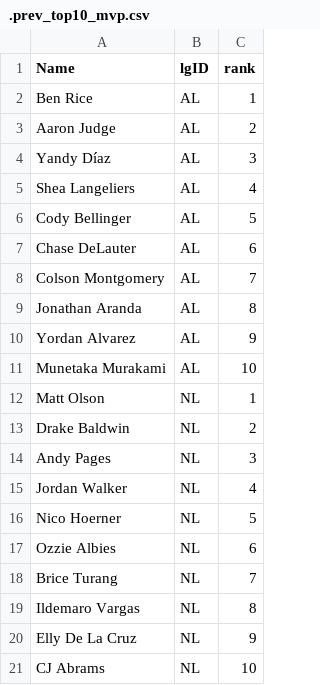
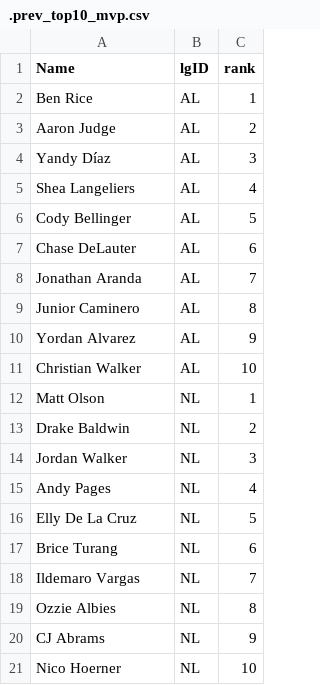
Before and after one commit to jeffwarr4/mlb-awards-predictor, a CSV file: predictions/2026/.prev_top10_mvp.csv, drawn as a sheet.

```diff
--- a/predictions/2026/.prev_top10_mvp.csv
+++ b/predictions/2026/.prev_top10_mvp.csv
@@ -7,15 +7,15 @@ Cody Bellinger,AL,5
 Chase DeLauter,AL,6
-Colson Montgomery,AL,7
-Jonathan Aranda,AL,8
+Jonathan Aranda,AL,7
+Junior Caminero,AL,8
 Yordan Alvarez,AL,9
-Munetaka Murakami,AL,10
+Christian Walker,AL,10
 Matt Olson,NL,1
 Drake Baldwin,NL,2
-Andy Pages,NL,3
-Jordan Walker,NL,4
-Nico Hoerner,NL,5
-Ozzie Albies,NL,6
-Brice Turang,NL,7
-Ildemaro Vargas,NL,8
-Elly De La Cruz,NL,9
-CJ Abrams,NL,10
+Jordan Walker,NL,3
+Andy Pages,NL,4
+Elly De La Cruz,NL,5
+Brice Turang,NL,6
+Ildemaro Vargas,NL,7
+Ozzie Albies,NL,8
+CJ Abrams,NL,9
+Nico Hoerner,NL,10
```
Also changed, not shown: predictions/2026/.prev_top10_cy.csv, predictions/2026/top5_flat_cy.csv, 10 other files.
